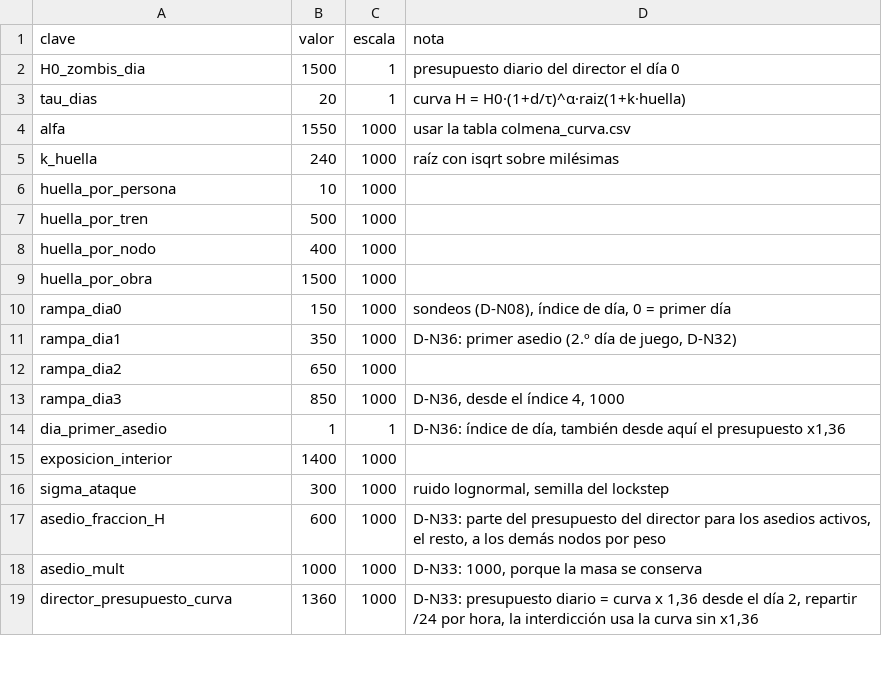
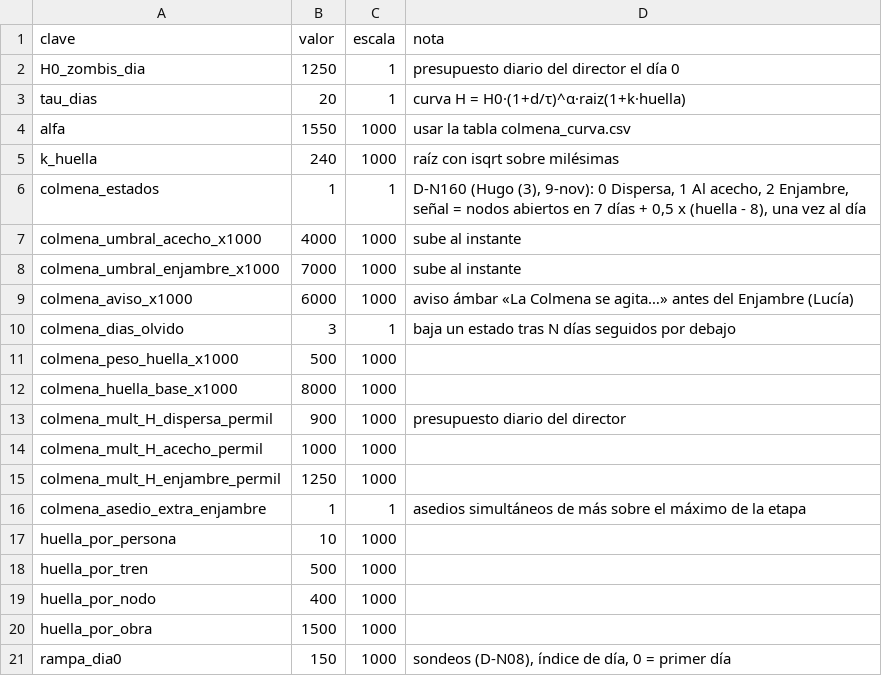
Before and after one commit to HerrKlicova/TBD, a CSV file: Assets/StreamingAssets/Noche/balance_colmena.csv, drawn as a sheet; only a part is shown; the shorter side is filled out with more unchanged rows.

```diff
--- a/Assets/StreamingAssets/Noche/balance_colmena.csv
+++ b/Assets/StreamingAssets/Noche/balance_colmena.csv
@@ -1,3 +1,3 @@
 clave;valor;escala;nota
-H0_zombis_dia;1500;1;presupuesto diario del director el día 0
+H0_zombis_dia;1250;1;presupuesto diario del director el día 0
 tau_dias;20;1;curva H = H0·(1+d/τ)^α·raiz(1+k·huella)
@@ -5,2 +5,13 @@ alfa;1550;1000;usar la tabla colmena_curva.csv
 k_huella;240;1000;raíz con isqrt sobre milésimas
+colmena_estados;1;1;D-N160 (Hugo (3), 9-nov): 0 Dispersa, 1 Al acecho, 2 Enjambre, señal = nodos abiertos en 7 días + 0,5 x (huella - 8), una vez al día
+colmena_umbral_acecho_x1000;4000;1000;sube al instante
+colmena_umbral_enjambre_x1000;7000;1000;sube al instante
+colmena_aviso_x1000;6000;1000;aviso ámbar «La Colmena se agita…» antes del Enjambre (Lucía)
+colmena_dias_olvido;3;1;baja un estado tras N días seguidos por debajo
+colmena_peso_huella_x1000;500;1000;
+colmena_huella_base_x1000;8000;1000;
+colmena_mult_H_dispersa_permil;900;1000;presupuesto diario del director
+colmena_mult_H_acecho_permil;1000;1000;
+colmena_mult_H_enjambre_permil;1250;1000;
+colmena_asedio_extra_enjambre;1;1;asedios simultáneos de más sobre el máximo de la etapa
 huella_por_persona;10;1000;
```
Also changed, not shown: Assets/StreamingAssets/Noche/balance_economia.csv, Assets/StreamingAssets/Noche/textos_informe.csv, 19 other files.
